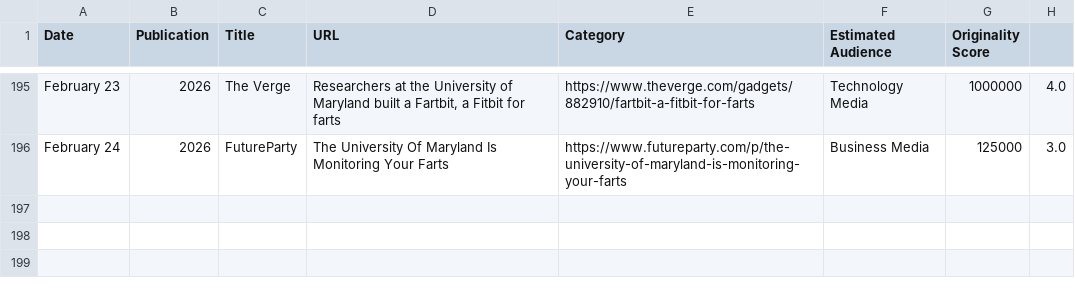
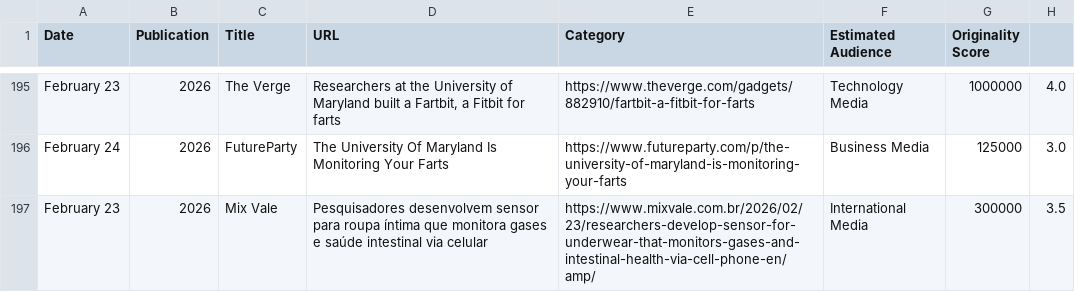
Before and after one commit to brantley-hall/human-flatus-atlas, a CSV file: media-coverage-with-scores.csv, drawn as a sheet; only a part is shown, gaps mark what is left out.

Commit message:
Add Mix Vale Brazilian Portuguese coverage and move non-top-9 articles to Features Archive
🆕 New Addition: Mix Vale (Brazil)
- Title: 'Pesquisadores desenvolvem sensor para roupa íntima que monitora gases e saúde intestinal via celular'
- Translation: 'Researchers develop sensor for underwear that monitors gases and intestinal health via cell phone'
- Date: February 23, 2026
- Score: 3.5 (300K audience)
- Content: Covers 94.7% accuracy, Bluetooth connectivity, smartphone app integration
- Added to International Palooza section with Portuguese language badge

📚 Features Archive Updates:
- Moved The Verge (Score: 4.0) from front page to Features Archive
- Moved Forbes (Score: 4.0) from front page to Features Archive
- Moved Smithsonian Magazine (Score: 3.0) from front page to Features Archive
- Moved Nautilus (Score: 4.5) from front page to Features Archive
- All archived with proper styling and archive notes

🌍 International Coverage: Now 20 total international publications including 2 Brazilian Portuguese outlets (Nerdizmo + Mix Vale)

📊 Database: Complete coverage tracking with scores and audience estimates for all publications

```diff
--- a/media-coverage-with-scores.csv
+++ b/media-coverage-with-scores.csv
@@ -196 +196,2 @@ February 23, 2026,The Verge,"Researchers at the University of Maryland built a F
 February 24, 2026,FutureParty,"The University Of Maryland Is Monitoring Your Farts",https://www.futureparty.com/p/the-university-of-maryland-is-monitoring-your-farts,Business Media,125000,3.0
+February 23, 2026,Mix Vale,"Pesquisadores desenvolvem sensor para roupa íntima que monitora gases e saúde intestinal via celular",https://www.mixvale.com.br/2026/02/23/researchers-develop-sensor-for-underwear-that-monitors-gases-and-intestinal-health-via-cell-phone-en/amp/,International Media,300000,3.5
```
Also changed, not shown: 3 other files.
